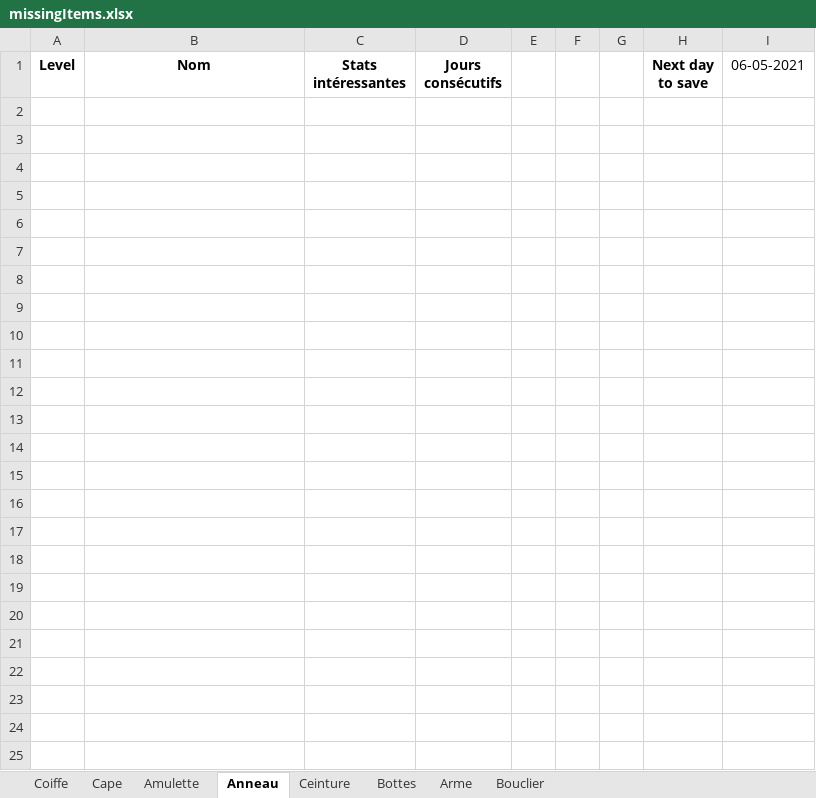
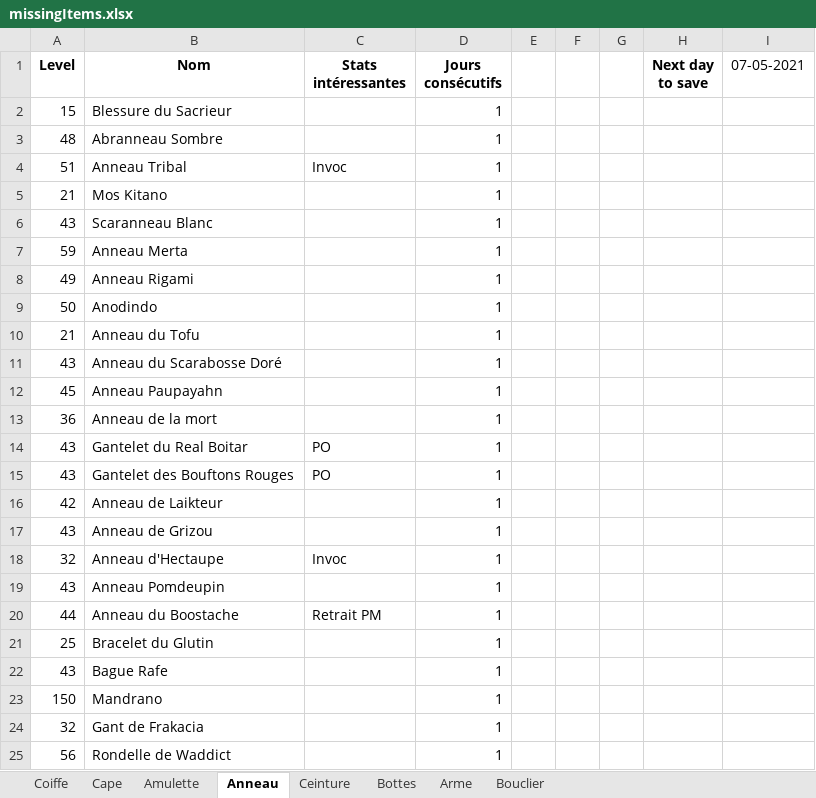
Before and after one commit to JustNao/DofusHelper, an Excel workbook: output/missingItems.xlsx, sheet Anneau, drawn as a sheet; values as stored, in another font and other column widths than the file's, no borders; the diff names each change by its address in the sheet, - before the commit and + after, or states it on an @@ line.

```diff
--- a/output/missingItems.xlsx (sheet Anneau)
+++ b/output/missingItems.xlsx (sheet Anneau)
-I1: 06-05-2021
+I1: 07-05-2021
+row 2: 15 | Blessure du Sacrieur |  | 1
+row 3: 48 | Abranneau Sombre |  | 1
+row 4: 51 | Anneau Tribal | Invoc | 1
+row 5: 21 | Mos Kitano |  | 1
+row 6: 43 | Scaranneau Blanc |  | 1
+row 7: 59 | Anneau Merta |  | 1
+row 8: 49 | Anneau Rigami |  | 1
+row 9: 50 | Anodindo |  | 1
+row 10: 21 | Anneau du Tofu |  | 1
+row 11: 43 | Anneau du Scarabosse Doré |  | 1
+row 12: 45 | Anneau Paupayahn |  | 1
+row 13: 36 | Anneau de la mort |  | 1
+row 14: 43 | Gantelet du Real Boitar | PO | 1
+row 15: 43 | Gantelet des Bouftons Rouges | PO | 1
+row 16: 42 | Anneau de Laikteur |  | 1
+row 17: 43 | Anneau de Grizou |  | 1
+row 18: 32 | Anneau d'Hectaupe | Invoc | 1
+row 19: 43 | Anneau Pomdeupin |  | 1
+row 20: 44 | Anneau du Boostache | Retrait PM | 1
+row 21: 25 | Bracelet du Glutin |  | 1
+row 22: 43 | Bague Rafe |  | 1
+row 23: 150 | Mandrano |  | 1
+row 24: 32 | Gant de Frakacia |  | 1
+row 25: 56 | Rondelle de Waddict |  | 1
```
Also changed, not shown: sheet Arme, sheet Bottes, sheet Ceinture, sheet Amulette, sheet Cape, sheet Coiffe, 1 more sheet, 2 other files.
